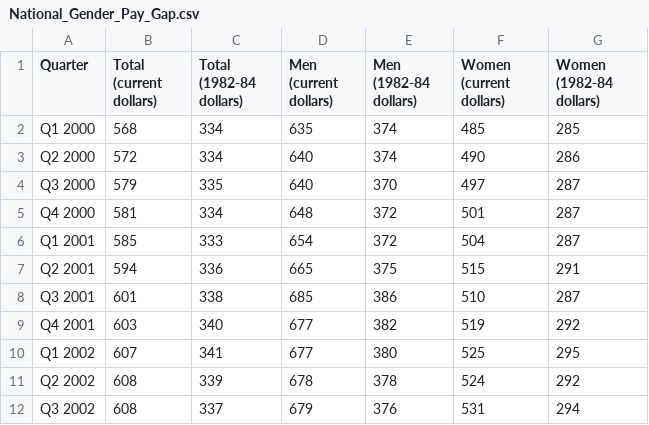
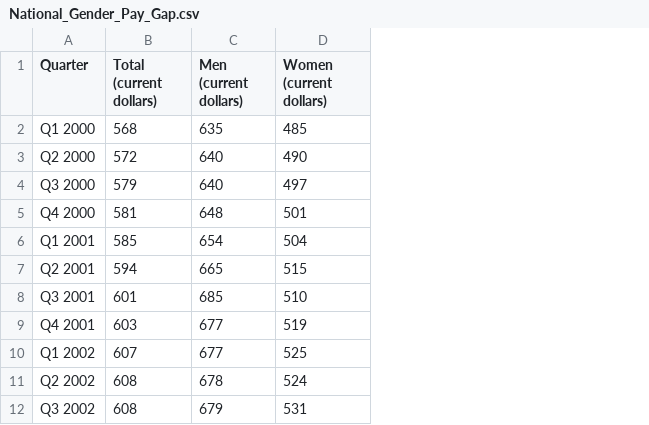
Before and after one commit to vgnenov/OnTheUpAndUp, a CSV file: National_Gender_Pay_Gap.csv, drawn as a sheet; only a part is shown; the diff names each change by its address in the sheet, - before the commit and + after, or states it on an @@ line.

```diff
--- a/National_Gender_Pay_Gap.csv
+++ b/National_Gender_Pay_Gap.csv
-column C (Total (1982-84 dollars)), rows 2-12: 334 | 334 | 335 | 334 | 333 | 336 | 338 | 340 | 341 | 339 | 337
-column E (Men (1982-84 dollars)), rows 2-12: 374 | 374 | 370 | 372 | 372 | 375 | 386 | 382 | 380 | 378 | 376
-column G (Women (1982-84 dollars)), rows 2-12: 285 | 286 | 287 | 287 | 287 | 291 | 287 | 292 | 295 | 292 | 294
```
Also changed, not shown: National_Unemployment_by_Gender.csv, 2 other files.
